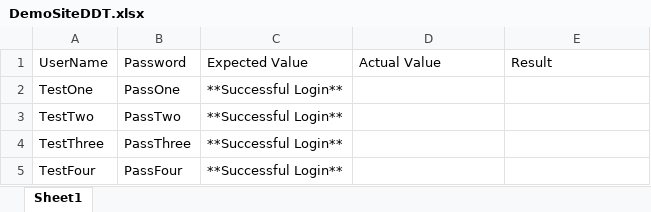
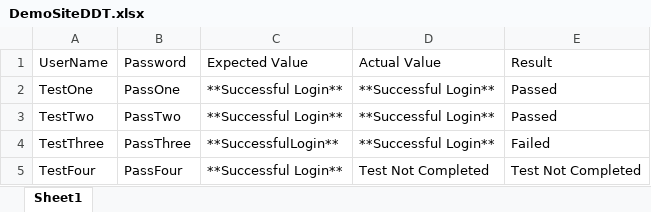
Before and after one commit to AbbasWadiwala/SeleniumWork, an Excel workbook: TheDemoSiteTesting/DemoSiteDDT.xlsx, sheet Sheet1, drawn as a sheet; values as stored, in another font and other column widths than the file's, no borders; the diff names each change by its address in the sheet, - before the commit and + after, or states it on an @@ line.

```diff
--- a/TheDemoSiteTesting/DemoSiteDDT.xlsx (sheet Sheet1)
+++ b/TheDemoSiteTesting/DemoSiteDDT.xlsx (sheet Sheet1)
-D2:D4 (Actual Value): (empty)
+D2:D4 (Actual Value): **Successful Login**
-E2:E3 (Result): (empty)
+E2:E3 (Result): Passed
-C4 (Expected Value): **Successful Login**
+C4 (Expected Value): **SuccessfulLogin**
-E4 (Result): (empty)
+E4 (Result): Failed
-D5 (Actual Value): (empty)
+D5 (Actual Value): Test Not Completed
-E5 (Result): (empty)
+E5 (Result): Test Not Completed
```
Also changed, not shown: 8 other files.
